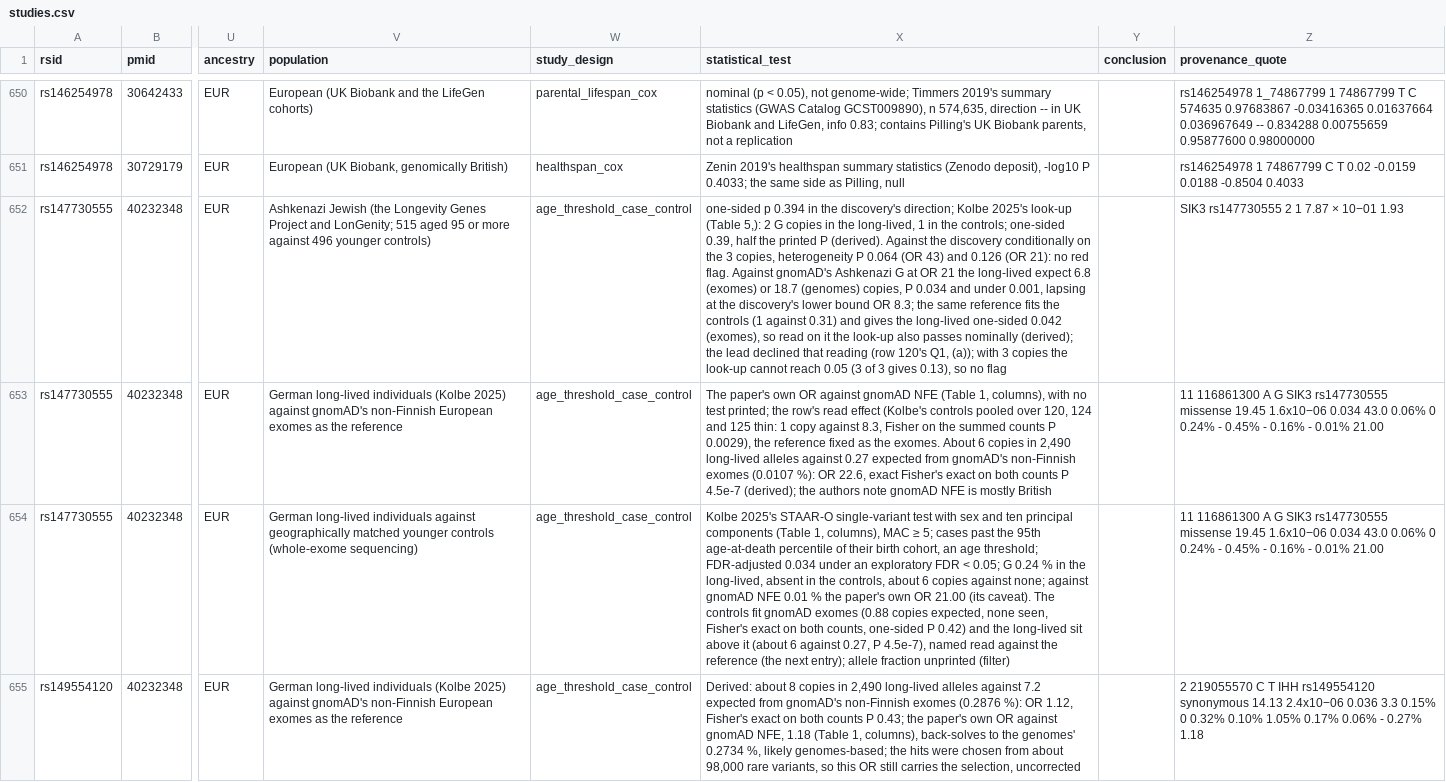
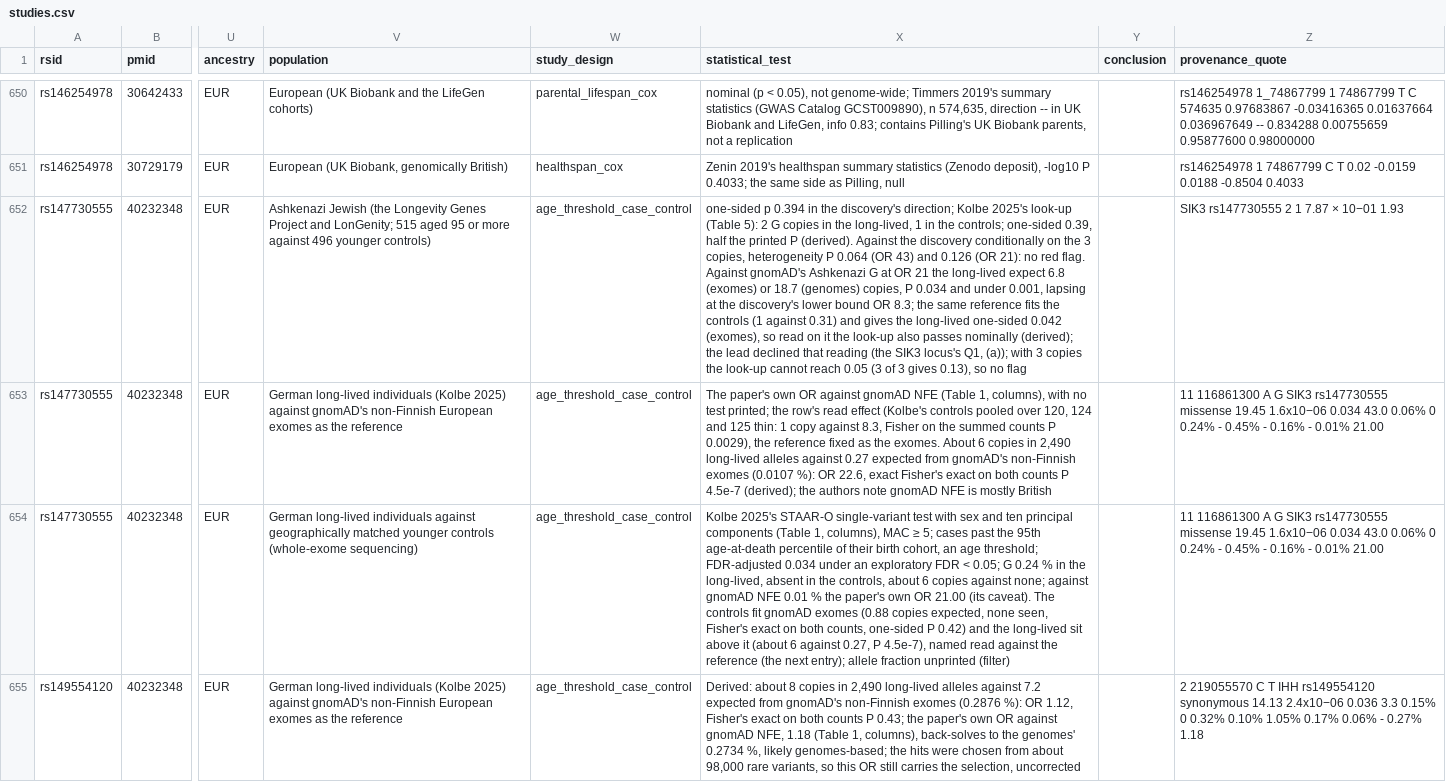
Before and after one commit to dna-seq/longevity-loci, a CSV file: module/studies.csv, drawn as a sheet; only a part is shown, gaps mark what is left out; the diff covers the shown part only; the diff names each change by its address in the sheet, - before the commit and + after, or states it on an @@ line.

```diff
--- a/module/studies.csv
+++ b/module/studies.csv
-X652 (statistical_test): …look-up (Table 5,): 2 G copies in the long-lived, 1 in the controls; one-sided 0.39, half the printed P (derived). Against the discovery conditionally on the 3 copies, heterogeneity P 0.064 (OR 43) and 0.126 (OR 21): no red flag. Against gnomAD's Ashkenazi G at OR 21 the long-lived expect 6.8 (exomes) or 18.7 (genomes) copies, P 0.034 and under 0.001, lapsing at the discovery's lower bound OR 8.3; the same reference fits the controls (1 against 0.31) and gives the long-lived one-sided 0.042 (exomes), so read on it the look-up also passes nominally (derived); the lead declined that reading (row 120's Q1, (a));…
+X652 (statistical_test): …look-up (Table 5): 2 G copies in the long-lived, 1 in the controls; one-sided 0.39, half the printed P (derived). Against the discovery conditionally on the 3 copies, heterogeneity P 0.064 (OR 43) and 0.126 (OR 21): no red flag. Against gnomAD's Ashkenazi G at OR 21 the long-lived expect 6.8 (exomes) or 18.7 (genomes) copies, P 0.034 and under 0.001, lapsing at the discovery's lower bound OR 8.3; the same reference fits the controls (1 against 0.31) and gives the long-lived one-sided 0.042 (exomes), so read on it the look-up also passes nominally (derived); the lead declined that reading (the SIK3 locus's Q1, (a));…
```
Also changed, not shown: 47 edited cells elsewhere in this file, 2 other files.
